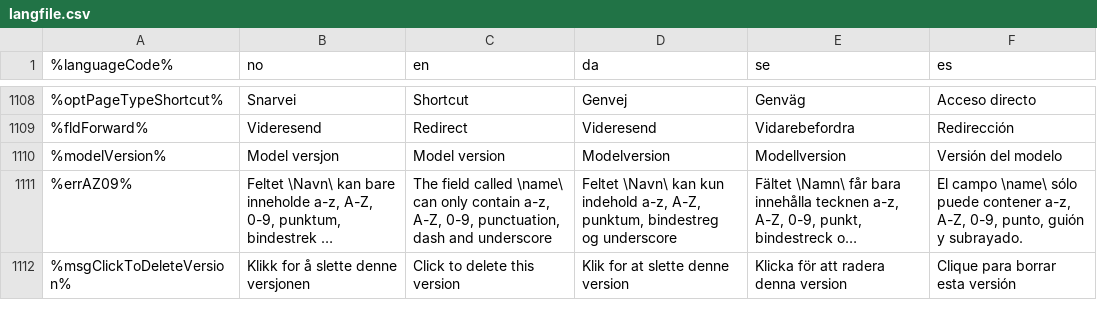
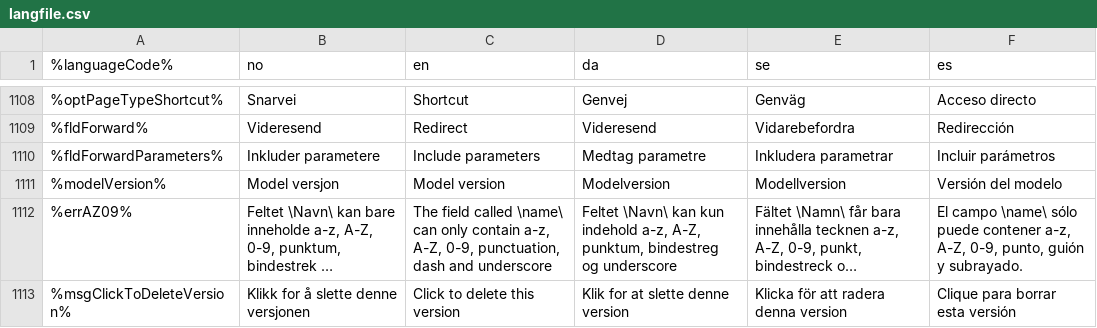
Before and after one commit to yunhai281/cms-ce, a CSV file: modules/cms-core/src/main/resources/com/enonic/cms/core/langfile.csv, drawn as a sheet; only a part is shown, gaps mark what is left out; long unchanged cells end in …; the diff names each change by its address in the sheet, - before the commit and + after, or states it on an @@ line.

Commit message:
CMS-5392: Shortcut redirect: Page params i URL-en - Implemented!

```diff
--- a/modules/cms-core/src/main/resources/com/enonic/cms/core/langfile.csv
+++ b/modules/cms-core/src/main/resources/com/enonic/cms/core/langfile.csv
+row 1110: %fldForwardParameters% | Inkluder parametere | Include parameters | Medtag parametre | Inkludera parametrar | Incluir parámetros
```
Also changed, not shown: 7 other files.
